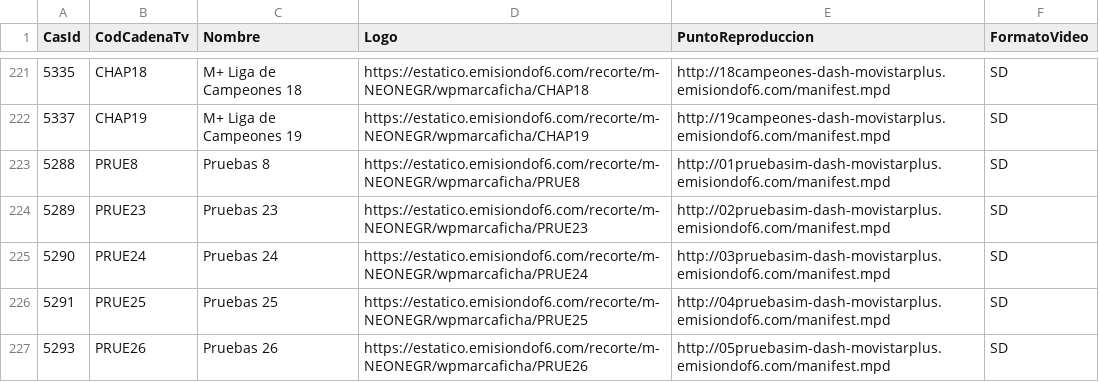
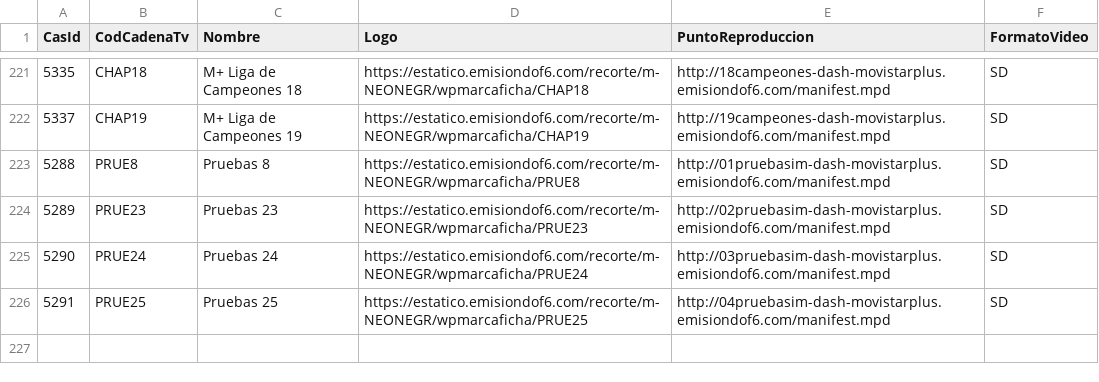
Before and after one commit to parotris3/Mfeed, a CSV file: difusion.csv, drawn as a sheet; only a part is shown, gaps mark what is left out; the diff names each change by its address in the sheet, - before the commit and + after, or states it on an @@ line.

```diff
--- a/difusion.csv
+++ b/difusion.csv
-row 227: 5293 | PRUE26 | Pruebas 26 | https://estatico.emisiondof6.com/recorte/m-NEONEGR/wpmarcaficha/PRUE26 | http://05pruebasim-dash-movistarplus.emisiondof6.com/manifest.mpd | SD
```
Also changed, not shown: cambios.csv.
